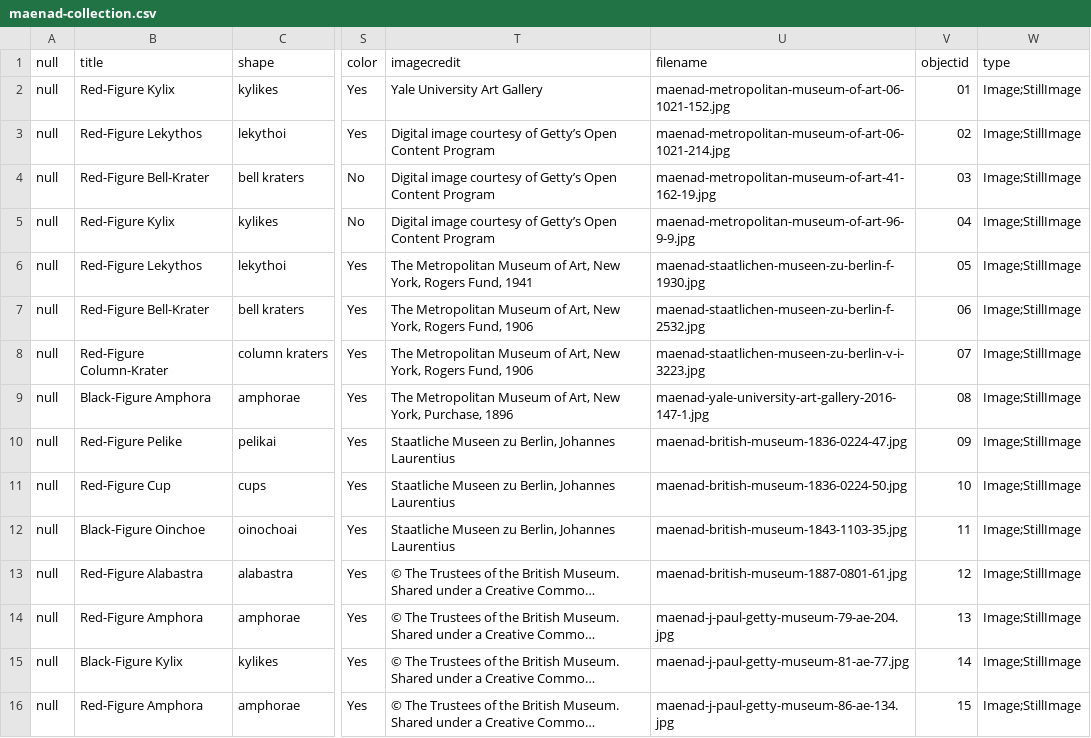
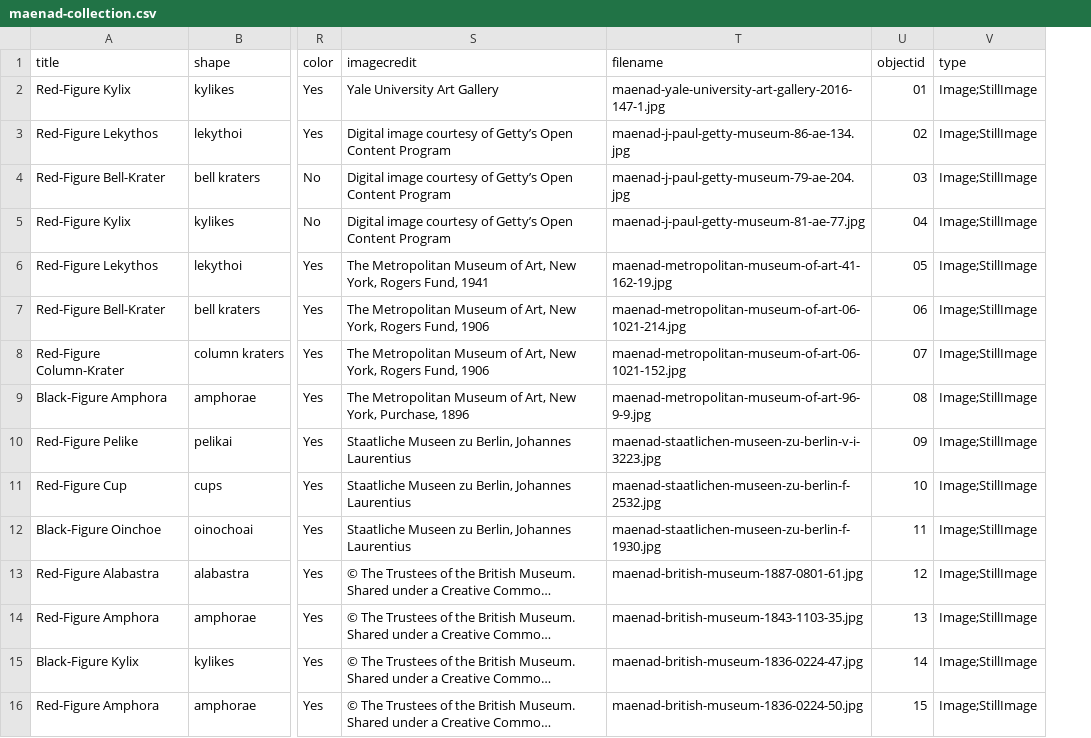
Before and after one commit to collettzm/maenad-pottery, a CSV file: _data/maenad-collection.csv, drawn as a sheet; only a part is shown, gaps mark what is left out; long unchanged cells end in …; removed rows and columns are numbered as before the commit, all else as after; the diff names each change by its address in the sheet, - before the commit and + after, or states it on an @@ line.

Commit message:
Add files via upload

```diff
--- a/_data/maenad-collection.csv
+++ b/_data/maenad-collection.csv
-column A (null), rows 2-16: all null
-T2 (filename): maenad-metropolitan-museum-of-art-06-1021-152.jpg
+T2 (filename): maenad-yale-university-art-gallery-2016-147-1.jpg
-T3 (filename): maenad-metropolitan-museum-of-art-06-1021-214.jpg
+T3 (filename): maenad-j-paul-getty-museum-86-ae-134.jpg
-T4 (filename): maenad-metropolitan-museum-of-art-41-162-19.jpg
+T4 (filename): maenad-j-paul-getty-museum-79-ae-204.jpg
-T5 (filename): maenad-metropolitan-museum-of-art-96-9-9.jpg
+T5 (filename): maenad-j-paul-getty-museum-81-ae-77.jpg
-T6 (filename): maenad-staatlichen-museen-zu-berlin-f-1930.jpg
+T6 (filename): maenad-metropolitan-museum-of-art-41-162-19.jpg
-T7 (filename): maenad-staatlichen-museen-zu-berlin-f-2532.jpg
+T7 (filename): maenad-metropolitan-museum-of-art-06-1021-214.jpg
-T8 (filename): maenad-staatlichen-museen-zu-berlin-v-i-3223.jpg
+T8 (filename): maenad-metropolitan-museum-of-art-06-1021-152.jpg
-T9 (filename): maenad-yale-university-art-gallery-2016-147-1.jpg
+T9 (filename): maenad-metropolitan-museum-of-art-96-9-9.jpg
-T10 (filename): maenad-british-museum-1836-0224-47.jpg
+T10 (filename): maenad-staatlichen-museen-zu-berlin-v-i-3223.jpg
-T11 (filename): maenad-british-museum-1836-0224-50.jpg
+T11 (filename): maenad-staatlichen-museen-zu-berlin-f-2532.jpg
-T12 (filename): maenad-british-museum-1843-1103-35.jpg
+T12 (filename): maenad-staatlichen-museen-zu-berlin-f-1930.jpg
-T14 (filename): maenad-j-paul-getty-museum-79-ae-204.jpg
+T14 (filename): maenad-british-museum-1843-1103-35.jpg
-T15 (filename): maenad-j-paul-getty-museum-81-ae-77.jpg
+T15 (filename): maenad-british-museum-1836-0224-47.jpg
-T16 (filename): maenad-j-paul-getty-museum-86-ae-134.jpg
+T16 (filename): maenad-british-museum-1836-0224-50.jpg
```
